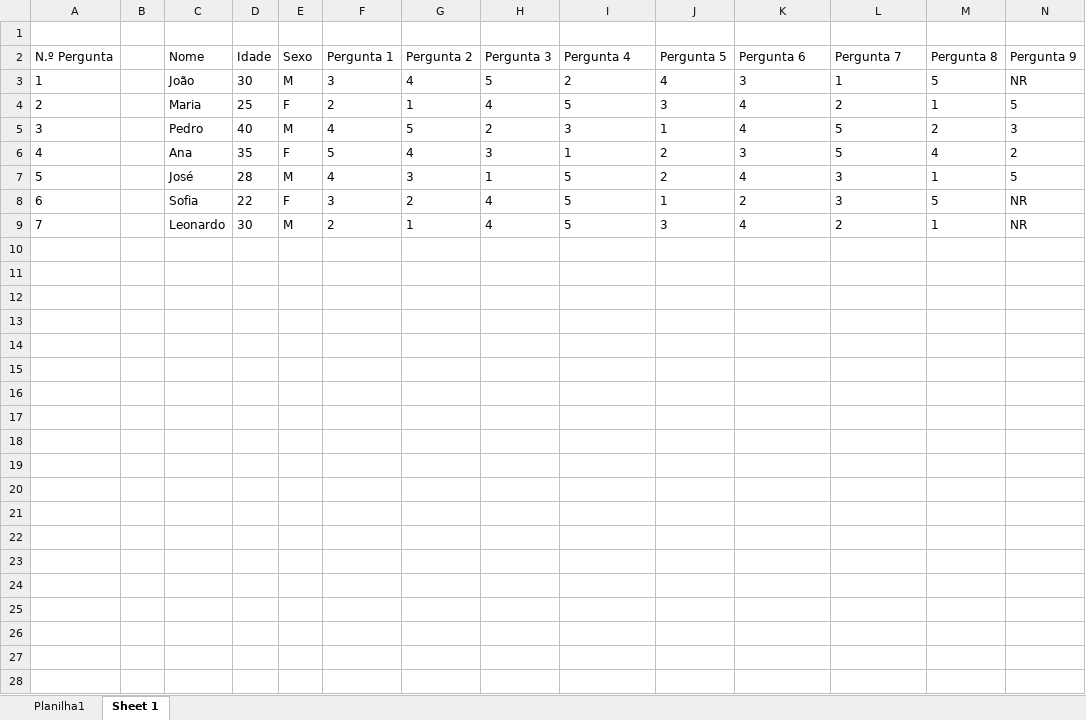
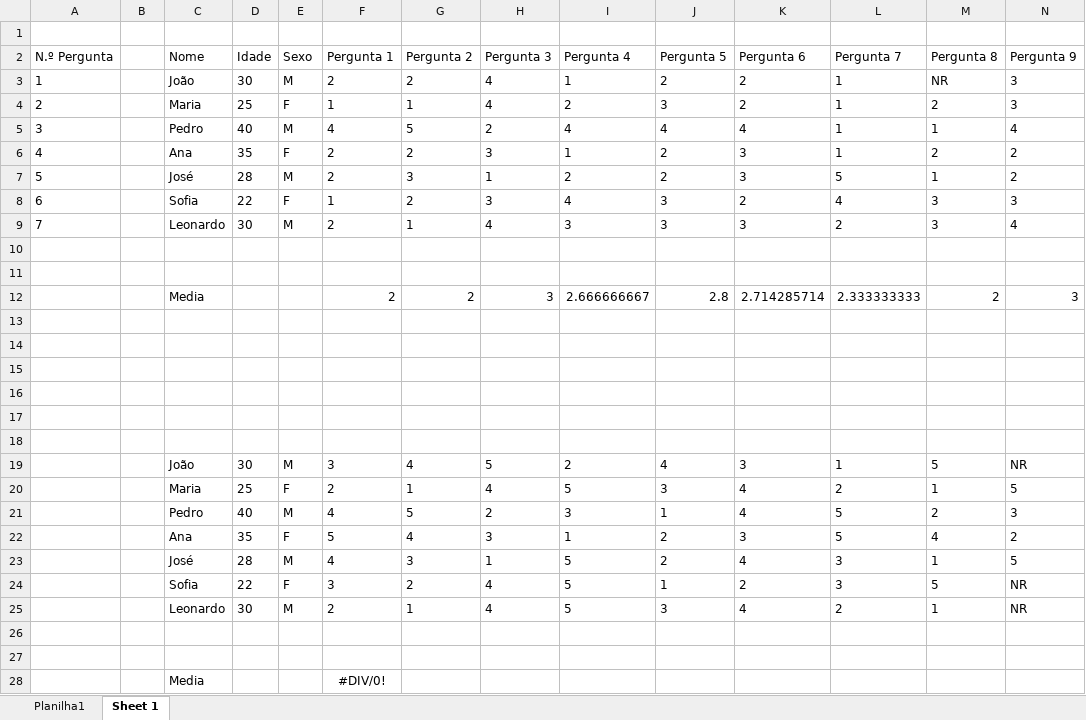
Before and after one commit to FaculdadeLicenciatura/Usabilidade-e-Web-Design-Old, an Excel workbook: Fase 1/Análise de dados/respostas.xlsx, sheet Sheet 1, drawn as a sheet; only a part is shown; values as stored, in another font and other column widths than the file's, no borders; table styles not drawn; addresses are those after the commit; rows hold the shown columns only; the diff names each change by its address in the sheet, - before the commit and + after, or states it on an @@ line.

```diff
--- a/Fase 1/Análise de dados/respostas.xlsx (sheet Sheet 1)
+++ b/Fase 1/Análise de dados/respostas.xlsx (sheet Sheet 1)
+row 3: 1 |  | João | 30 | M | 2 | 2 | 4 | 1 | 2 | 2 | 1 | NR | 3
+row 4: 2 |  | Maria | 25 | F | 1 | 1 | 4 | 2 | 3 | 2 | 1 | 2 | 3
+row 5: 3 |  | Pedro | 40 | M | 4 | 5 | 2 | 4 | 4 | 4 | 1 | 1 | 4
+row 6: 4 |  | Ana | 35 | F | 2 | 2 | 3 | 1 | 2 | 3 | 1 | 2 | 2
+row 7: 5 |  | José | 28 | M | 2 | 3 | 1 | 2 | 2 | 3 | 5 | 1 | 2
+row 8: 6 |  | Sofia | 22 | F | 1 | 2 | 3 | 4 | 3 | 2 | 4 | 3 | 3
+row 9: 7 |  | Leonardo | 30 | M | 2 | 1 | 4 | 3 | 3 | 3 | 2 | 3 | 4
+row 10: (empty)
+row 11: (empty)
+row 12:  |  | Media |  |  | 2 | 2 | 3 | 2.666666667 | 2.8 | 2.714285714 | 2.333333333 | 2 | 3
+row 13: (empty)
+row 14: (empty)
+row 15: (empty)
+row 16: (empty)
+row 17: (empty)
+row 18: (empty)
@@ column A (N.º Pergunta) renumbered between rows 19 and 25 @@
+row 26: (empty)
+row 27: (empty)
+row 28:  |  | Media |  |  | #DIV/0!
```
Also changed, not shown: Fase 2/Tabela Metrica.xlsx, Fase 2/Tabela das Necessidades.xlsx, 3 other files.
